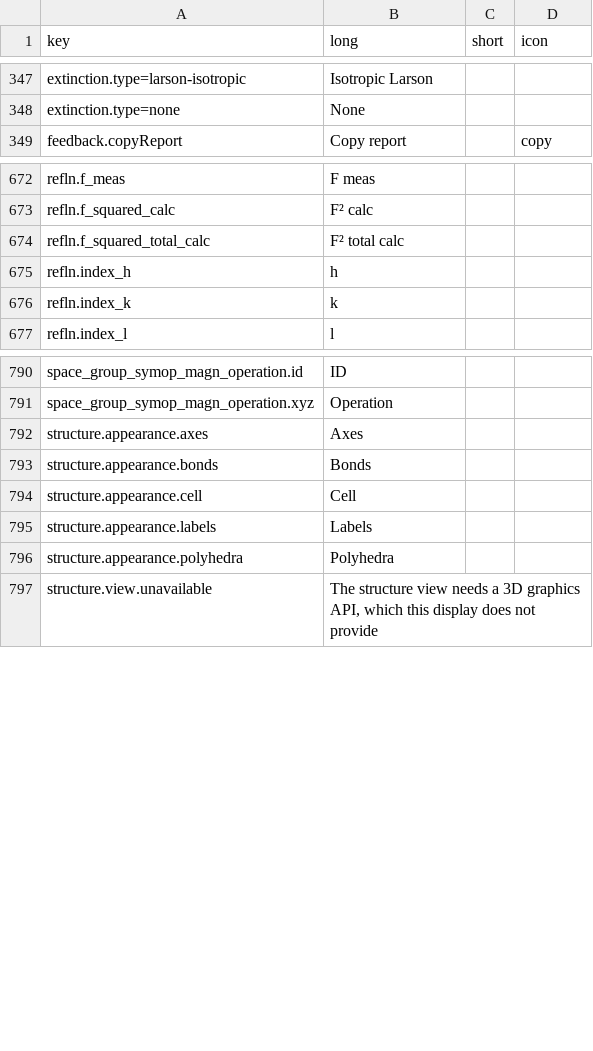
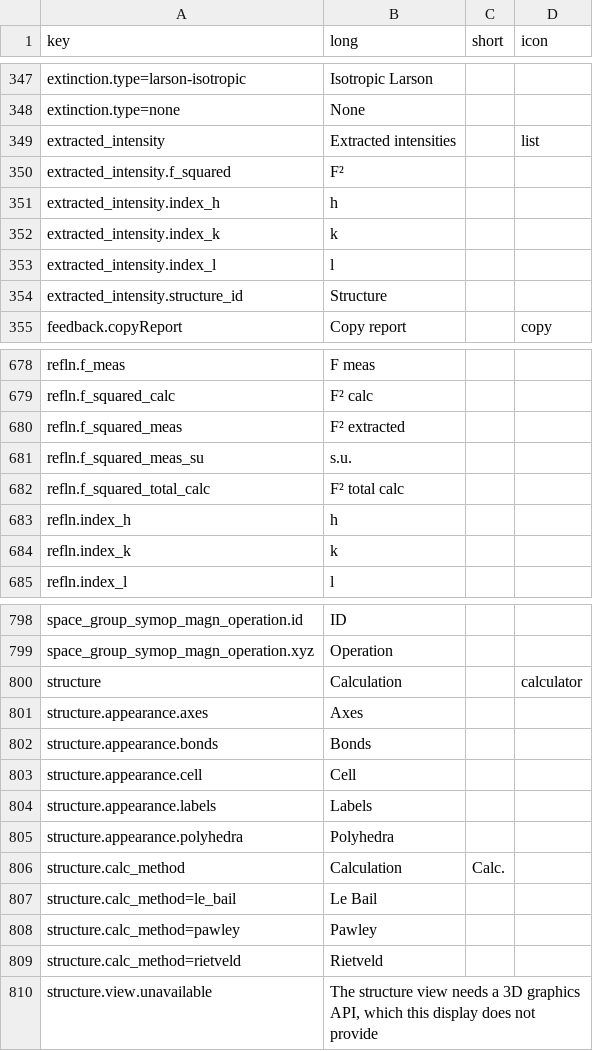
Before and after one commit to enhantica/edi, a TSV file: app/data/labels.tsv, drawn as a sheet; only a part is shown, gaps mark what is left out; the diff names each change by its address in the sheet, - before the commit and + after, or states it on an @@ line.

Commit message:
Add label rows for calculation methods and extracted intensities

```diff
--- a/app/data/labels.tsv
+++ b/app/data/labels.tsv
+row 349: extracted_intensity | Extracted intensities |  | list
+row 350: extracted_intensity.f_squared | F²
+row 351: extracted_intensity.index_h | h
+row 352: extracted_intensity.index_k | k
+row 353: extracted_intensity.index_l | l
+row 354: extracted_intensity.structure_id | Structure
+row 680: refln.f_squared_meas | F² extracted
+row 681: refln.f_squared_meas_su | s.u.
+row 800: structure | Calculation |  | calculator
+row 806: structure.calc_method | Calculation | Calc.
+row 807: structure.calc_method=le_bail | Le Bail
+row 808: structure.calc_method=pawley | Pawley
+row 809: structure.calc_method=rietveld | Rietveld
```
